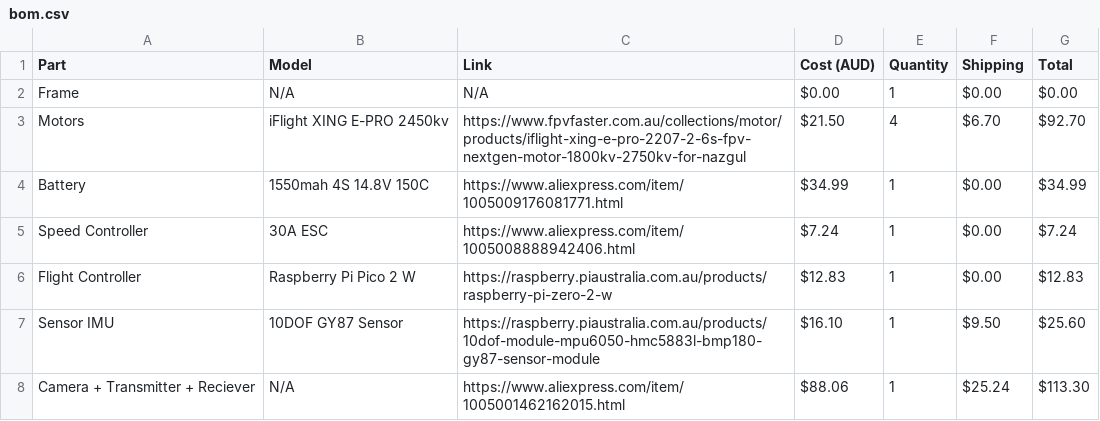
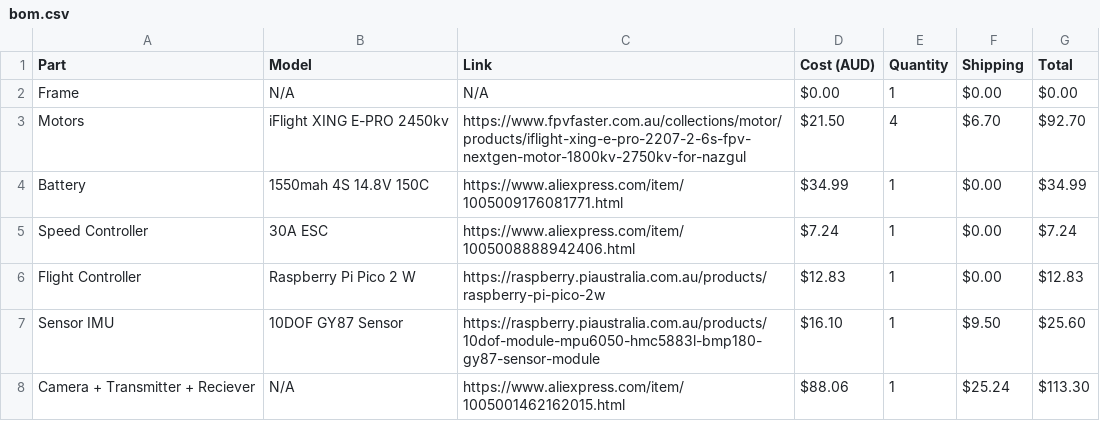
Before and after one commit to bowie-dev/drone, a CSV file: bom.csv, drawn as a sheet; only a part is shown.

Commit message:
Update bom.csv

```diff
--- a/bom.csv
+++ b/bom.csv
@@ -5,3 +5,3 @@ Battery,1550mah 4S 14.8V 150C ,https://www.aliexpress.com/item/1005009176081771.
 Speed Controller,30A ESC,https://www.aliexpress.com/item/1005008888942406.html,$7.24,1,$0.00,$7.24
-Flight Controller,Raspberry Pi Pico 2 W,https://raspberry.piaustralia.com.au/products/raspberry-pi-zero-2-w,$12.83,1,$0.00,$12.83
+Flight Controller,Raspberry Pi Pico 2 W,https://raspberry.piaustralia.com.au/products/raspberry-pi-pico-2w,$12.83,1,$0.00,$12.83
 Sensor IMU,10DOF GY87 Sensor,https://raspberry.piaustralia.com.au/products/10dof-module-mpu6050-hmc5883l-bmp180-gy87-sensor-module,$16.10,1,$9.50,$25.60
```
